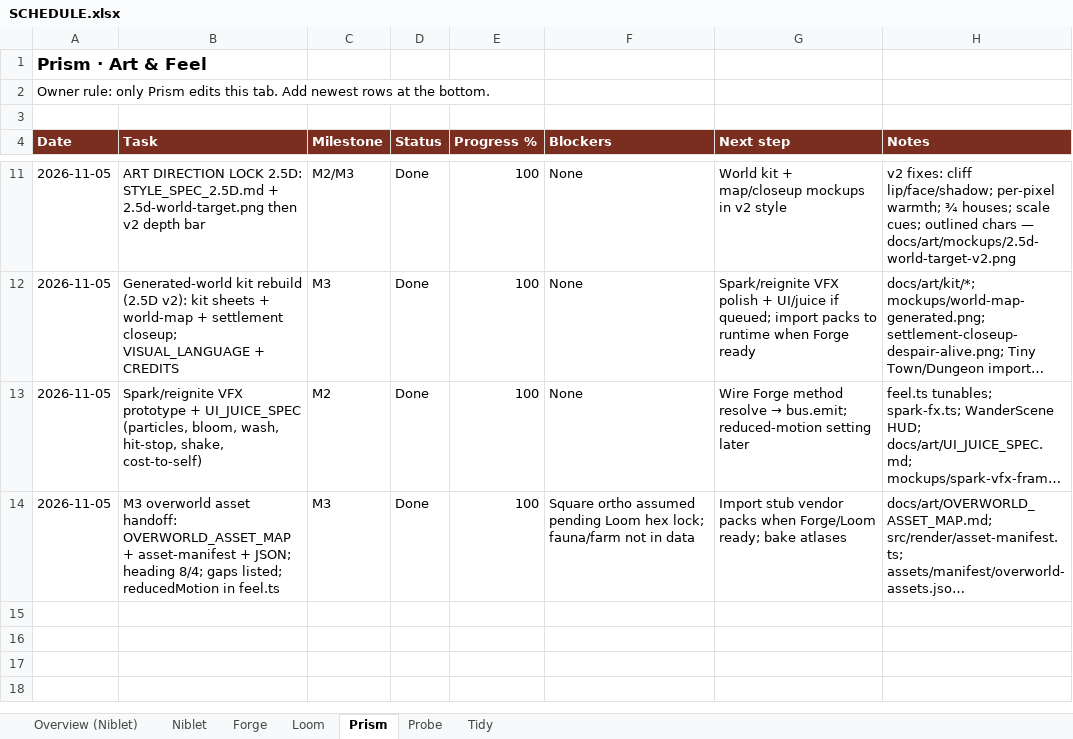
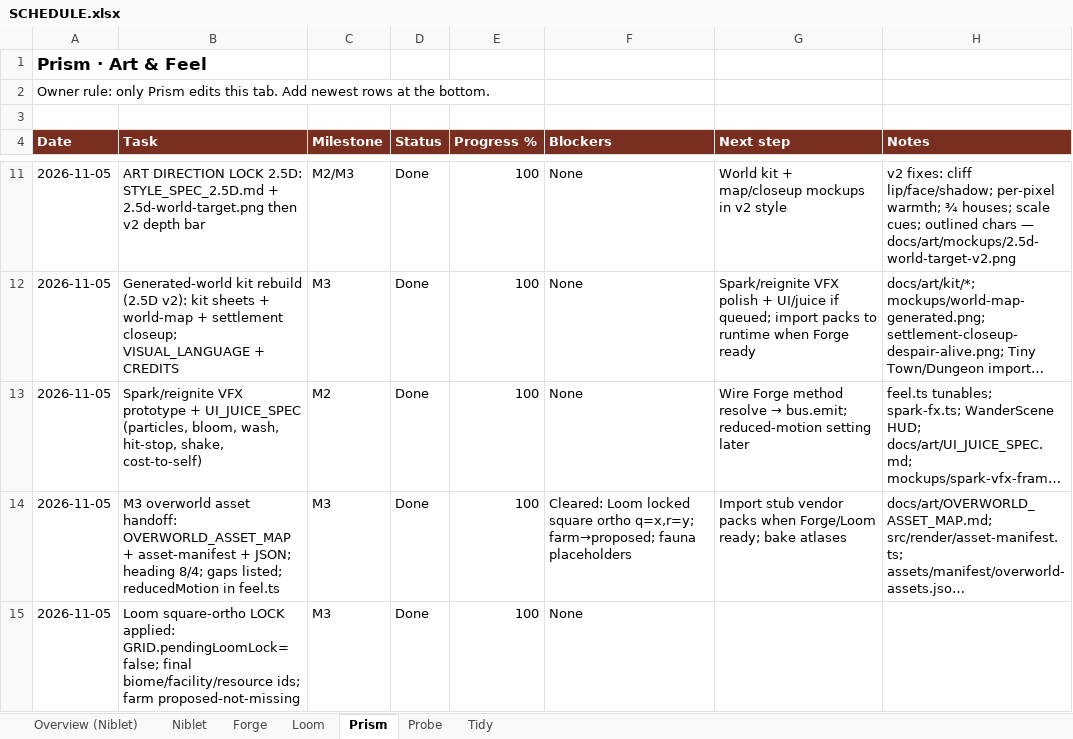
Before and after one commit to alexdepasquale2-jpg/Gamerepo99, an Excel workbook: docs/SCHEDULE.xlsx, sheet Prism, drawn as a sheet; only a part is shown, gaps mark what is left out; long unchanged cells end in …; values as stored, in another font and other column widths than the file's, no borders; the diff names each change by its address in the sheet, - before the commit and + after, or states it on an @@ line.

Commit message:
fix(prism): clear GRID.pendingLoomLock after Loom square-ortho lock
Mirror JSON + render tests for q=x/r=y, final biome/facility/resource ids,
farm in PROPOSED (not missing), fauna placeholders. Prism schedule logged.

```diff
--- a/docs/SCHEDULE.xlsx (sheet Prism)
+++ b/docs/SCHEDULE.xlsx (sheet Prism)
-F14 (Blockers): Square ortho assumed pending Loom hex lock; fauna/farm not in data
+F14 (Blockers): Cleared: Loom locked square ortho q=x,r=y; farm→proposed; fauna placeholders
+row 15: 2026-11-05 | Loom square-ortho LOCK applied: GRID.pendingLoomLock=false; final biome/facility/resource ids; farm proposed-not-missing | M3 | Done | 100 | None
```
Also changed, not shown: 2 other files.
